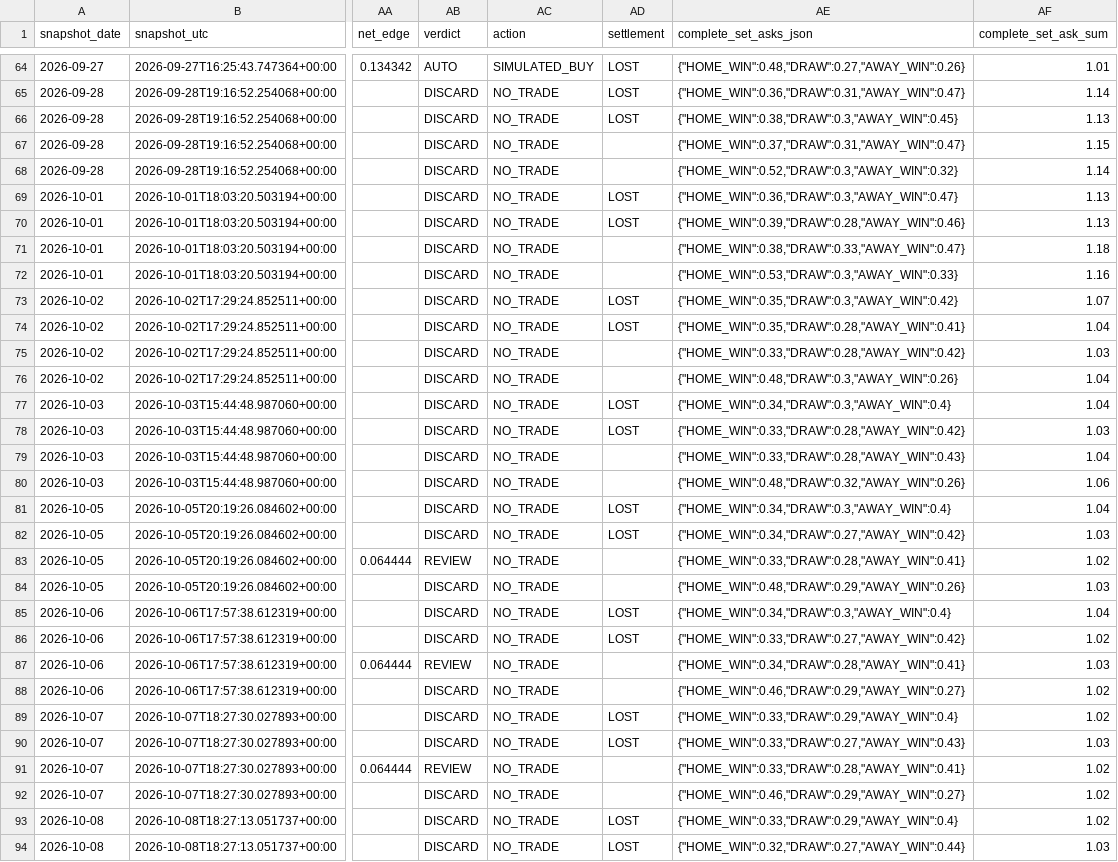
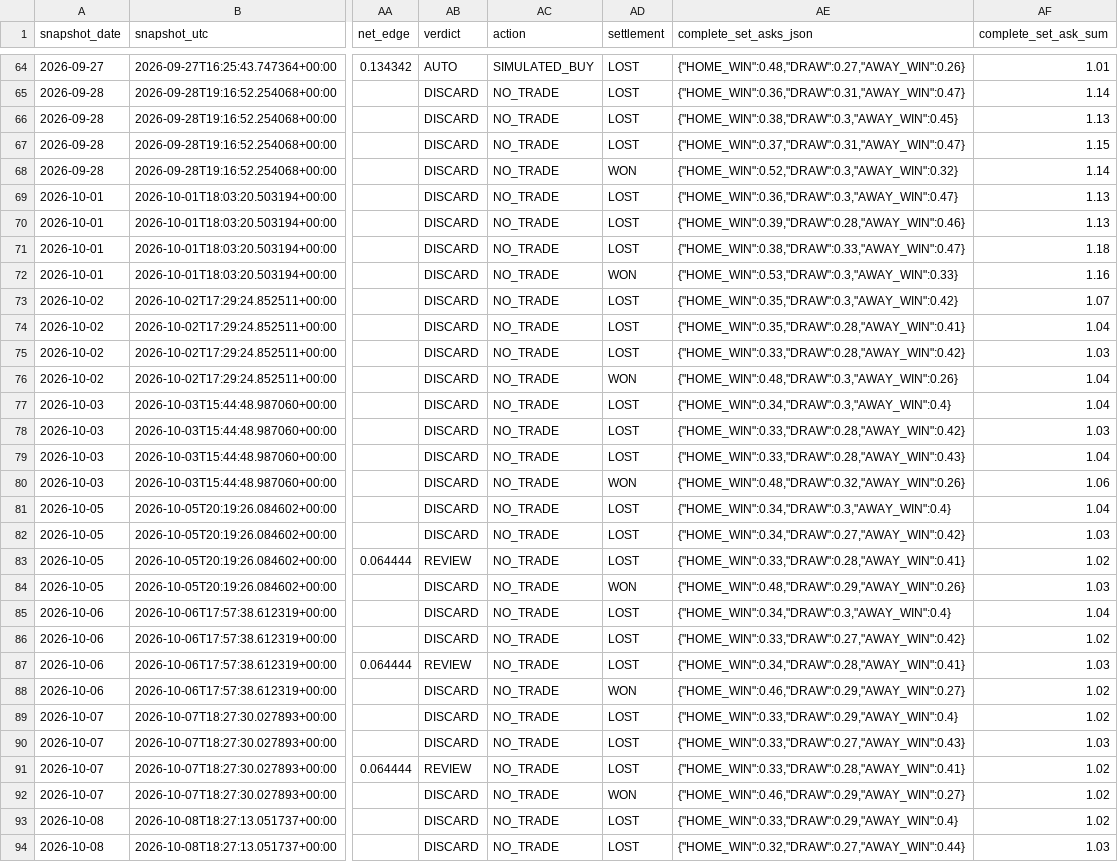
Before and after one commit to Hibra999/smart-polybets, a CSV file: data/liga_mx_2026/ingest/market_snapshots.csv, drawn as a sheet; only a part is shown, gaps mark what is left out; the diff covers the shown part only; the diff names each change by its address in the sheet, - before the commit and + after, or states it on an @@ line.

```diff
--- a/data/liga_mx_2026/ingest/market_snapshots.csv
+++ b/data/liga_mx_2026/ingest/market_snapshots.csv
-AD67 (settlement): (empty)
+AD67 (settlement): LOST
-AD68 (settlement): (empty)
+AD68 (settlement): WON
-AD71 (settlement): (empty)
+AD71 (settlement): LOST
-AD72 (settlement): (empty)
+AD72 (settlement): WON
-AD75 (settlement): (empty)
+AD75 (settlement): LOST
-AD76 (settlement): (empty)
+AD76 (settlement): WON
-AD79 (settlement): (empty)
+AD79 (settlement): LOST
-AD80 (settlement): (empty)
+AD80 (settlement): WON
-AD83 (settlement): (empty)
+AD83 (settlement): LOST
-AD84 (settlement): (empty)
+AD84 (settlement): WON
-AD87 (settlement): (empty)
+AD87 (settlement): LOST
-AD88 (settlement): (empty)
+AD88 (settlement): WON
-AD91 (settlement): (empty)
+AD91 (settlement): LOST
-AD92 (settlement): (empty)
+AD92 (settlement): WON
```
Also changed, not shown: 5 added rows and 4 edited cells elsewhere in this file, data/nfl_2026/ingest/market_snapshots.csv, 2 other files.
